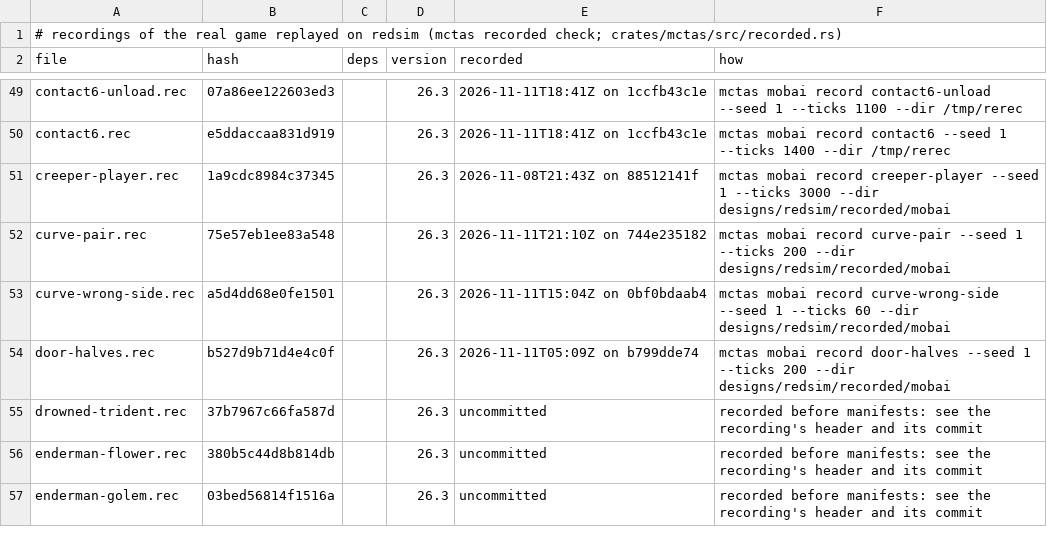
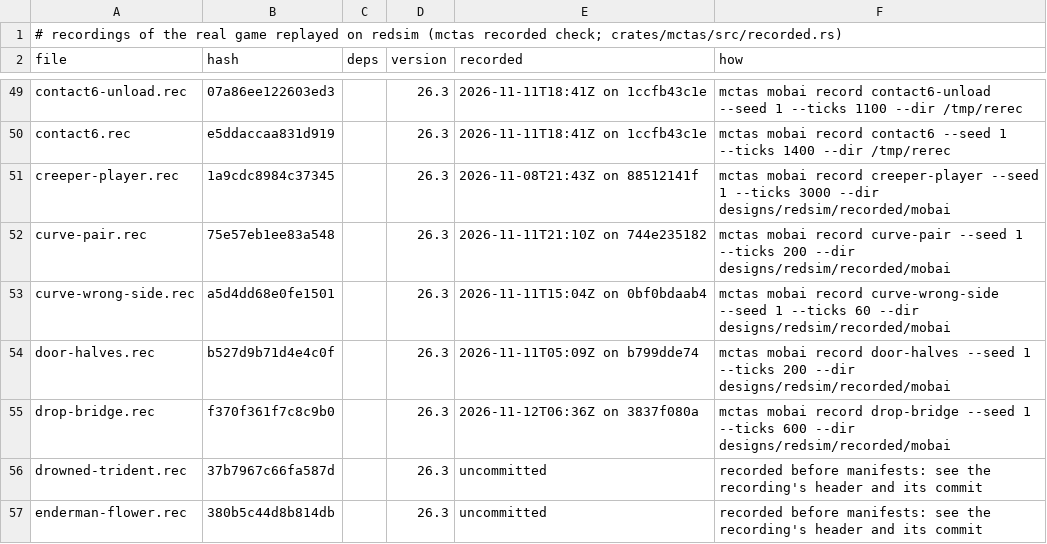
Before and after one commit to vjeux/redstonepedia, a TSV file: designs/redsim/recorded/mobai/recorded.tsv, drawn as a sheet; only a part is shown, gaps mark what is left out; the shorter side is filled out with more unchanged rows; the diff names each change by its address in the sheet, - before the commit and + after, or states it on an @@ line.

Commit message:
mobai: the drop bridge, the T+600 and 3-bed official-server checks, the portal-loop case
- Scene drop-bridge (fixture.rs) and `mctas mobai rec-drop`: ridden carts resting off-rail on
  closed bottom-half oak trapdoors at the top of 1x1 glass shafts, dropped 14 and 17 blocks onto
  braked (unpowered powered rail) flat and ascending pockets, a powered pocket and an occupied one
  as positive controls, a top-half trapdoor (ironfarm's finding), ironfarm's mover meeting a rider
  0.875 lower, and a braked slope under a pressed run of 8 ridden carts. Recorded on the bridge
  (600 frames), replayed exact on redsim.
  Why (ironspec, dfb89499's bench): falls of 31 and 36 gt landing at 0.601 and 0.637 b/t with 0
  spread, snapped at rest the same tick (flat rail + 0.0625, slope + 0.5625), riders unhurt and
  seated; the powered pocket launches, the occupied one costs its rider 9; the top-half trapdoor
  never drops; the mover stops with its front on the rider's box face, nothing else moves; the
  braked slope's front cart never moves in 600 gt.
- `mctas mobai t600` (official server, golem agent): a panicking batch's summons exactly 600 gt
  apart in both member orders and a mixed batch, with 36 watchers. Why: the batch re-summons at
  T+600 in every case; each member's GOLEM_DETECTED ttl matches the tick-order read.
- `mctas mobai three-beds` (official server): three beds side by side, three nappers asleep at
  once, a calm rider within 16 of another lane's occupied bed keeping its HOME (controls lose
  theirs), through a night save, stop and start. Why: ValidateNearbyPoi reads only the villager's
  own HOME bed.
- load-window: pearl-busy waits for a full unload (every flag off) before each login; a
  portal-loop case. Why: 6 clean logins with block events at most 2 gt ahead and 0 scheduled
  ticks with entities frozen; the portal loop showed parked carts never cross back
  (setAsInsidePortal resets the cooldown while inside), so a portal loader needs out-and-back
  circuits.

Tests: mctas test (sim traces 9; 9 pieces) on 9e1fc0288 vs c3dc8c813: all PASS in 77 s

```diff
--- a/designs/redsim/recorded/mobai/recorded.tsv
+++ b/designs/redsim/recorded/mobai/recorded.tsv
+row 55: drop-bridge.rec | f370f361f7c8c9b0 |  | 26.3 | 2026-11-12T06:36Z on 3837f080a | mctas mobai record drop-bridge --seed 1 --ticks 600 --dir designs/redsim/recorded/mobai
```
Also changed, not shown: 7 other files.
